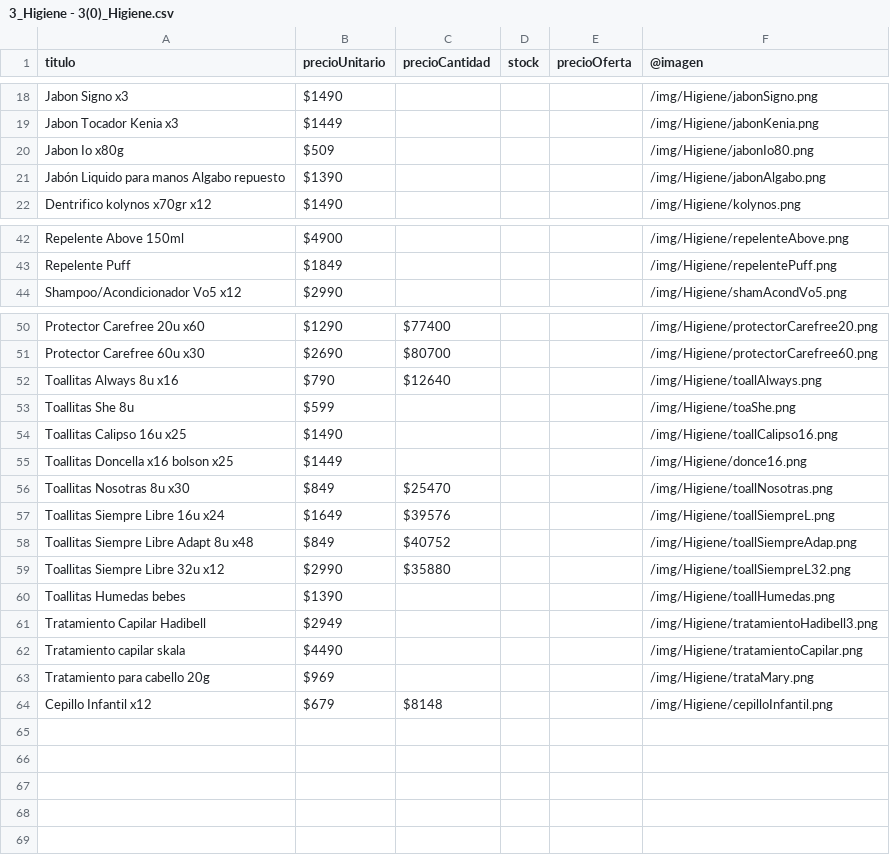
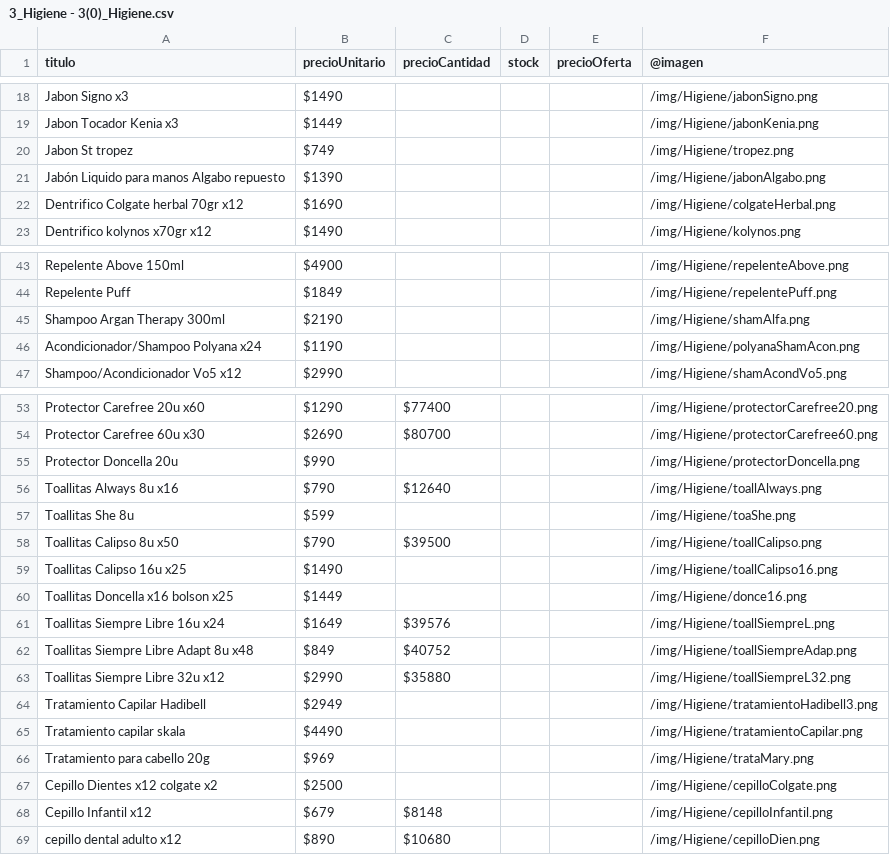
Before and after one commit to NahuySan/dm-catalog, a CSV file: data_csv/3_Higiene - 3(0)_Higiene.csv, drawn as a sheet; only a part is shown, gaps mark what is left out; the diff covers the shown part only.

```diff
--- a/data_csv/3_Higiene - 3(0)_Higiene.csv
+++ b/data_csv/3_Higiene - 3(0)_Higiene.csv
@@ -19,4 +19,5 @@ Jabon Signo x3,$1490,,,,/img/Higiene/jabonSigno.png
 Jabon Tocador Kenia x3 ,$1449,,,,/img/Higiene/jabonKenia.png
-Jabon Io x80g ,$509,,,,/img/Higiene/jabonIo80.png
+Jabon St tropez ,$749,,,,/img/Higiene/tropez.png
 Jabón Liquido para manos Algabo repuesto,$1390,,,,/img/Higiene/jabonAlgabo.png
+Dentrifico Colgate herbal 70gr x12,$1690,,,,/img/Higiene/colgateHerbal.png
 Dentrifico kolynos x70gr x12,$1490,,,,/img/Higiene/kolynos.png
@@ -43,2 +44,4 @@ Repelente Above 150ml,$4900,,,,/img/Higiene/repelenteAbove.png
 Repelente Puff,$1849,,,,/img/Higiene/repelentePuff.png
+Shampoo Argan Therapy 300ml ,$2190,,,,/img/Higiene/shamAlfa.png
+Acondicionador/Shampoo Polyana x24,$1190,,,,/img/Higiene/polyanaShamAcon.png
 Shampoo/Acondicionador  Vo5 x12,$2990,,,,/img/Higiene/shamAcondVo5.png
@@ -51,7 +54,8 @@ Protector Carefree 20u  x60,$1290,$77400,,,/img/Higiene/protectorCarefree20.png
 Protector Carefree 60u  x30,$2690,$80700,,,/img/Higiene/protectorCarefree60.png
+Protector Doncella 20u,$990,,,,/img/Higiene/protectorDoncella.png
 Toallitas Always 8u  x16,$790,$12640,,,/img/Higiene/toallAlways.png
 Toallitas She 8u,$599,,,,/img/Higiene/toaShe.png
+Toallitas Calipso 8u  x50,$790,$39500,,,/img/Higiene/toallCalipso.png
 Toallitas Calipso 16u  x25,$1490,,,,/img/Higiene/toallCalipso16.png
 Toallitas Doncella x16 bolson x25,$1449,,,,/img/Higiene/donce16.png
-Toallitas Nosotras 8u x30 ,$849,$25470,,,/img/Higiene/toallNosotras.png
 Toallitas Siempre Libre 16u x24,$1649,$39576,,,/img/Higiene/toallSiempreL.png
@@ -59,3 +63,2 @@ Toallitas Siempre Libre Adapt 8u x48,$849,$40752,,,/img/Higiene/toallSiempreAdap
 Toallitas Siempre Libre 32u  x12,$2990,$35880,,,/img/Higiene/toallSiempreL32.png
-Toallitas Humedas bebes ,$1390,,,,/img/Higiene/toallHumedas.png
 Tratamiento Capilar Hadibell ,$2949,,,,/img/Higiene/tratamientoHadibell3.png
@@ -63,2 +66,4 @@ Tratamiento capilar skala,$4490,,,,/img/Higiene/tratamientoCapilar.png
 Tratamiento para cabello 20g,$969,,,,/img/Higiene/trataMary.png
+Cepillo Dientes x12 colgate x2,$2500,,,,/img/Higiene/cepilloColgate.png
 Cepillo Infantil x12,$679,$8148,,,/img/Higiene/cepilloInfantil.png
+cepillo dental adulto x12,$890,$10680,,,/img/Higiene/cepilloDien.png
```
Also changed, not shown: 1 edited cell elsewhere in this file, data_csv/1_Comestibles - 1(0)_Resto.csv, data_csv/1_Comestibles - 1(1)_Golosinas.csv, 42 other files.
